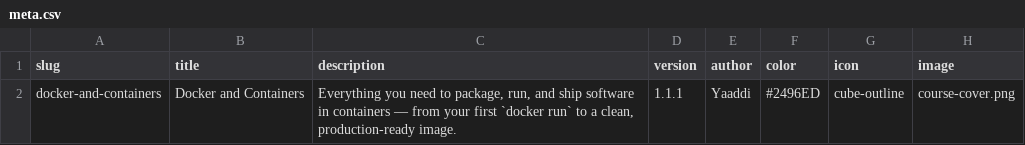
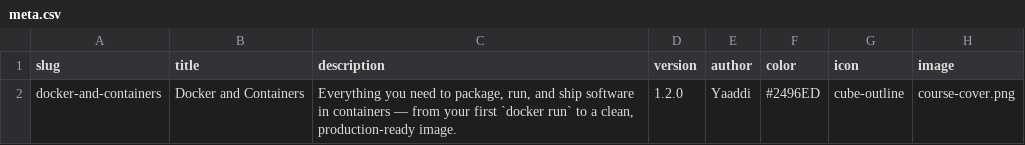
Before and after one commit to yaaddi-courses/docker-and-containers, a CSV file: source/meta.csv, drawn as a sheet.

```diff
--- a/source/meta.csv
+++ b/source/meta.csv
@@ -1,2 +1,2 @@
 slug,title,description,version,author,color,icon,image
-docker-and-containers,Docker and Containers,"Everything you need to package, run, and ship software in containers — from your first `docker run` to a clean, production-ready image.",1.1.1,Yaaddi,#2496ED,cube-outline,course-cover.png
+docker-and-containers,Docker and Containers,"Everything you need to package, run, and ship software in containers — from your first `docker run` to a clean, production-ready image.",1.2.0,Yaaddi,#2496ED,cube-outline,course-cover.png
```
Also changed, not shown: source/cards.csv, 2 other files.
